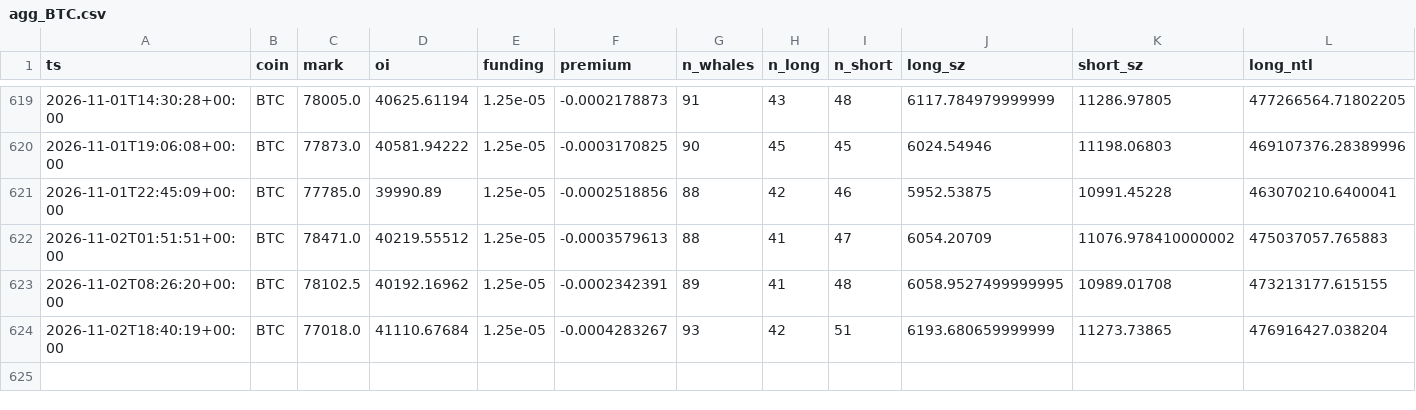
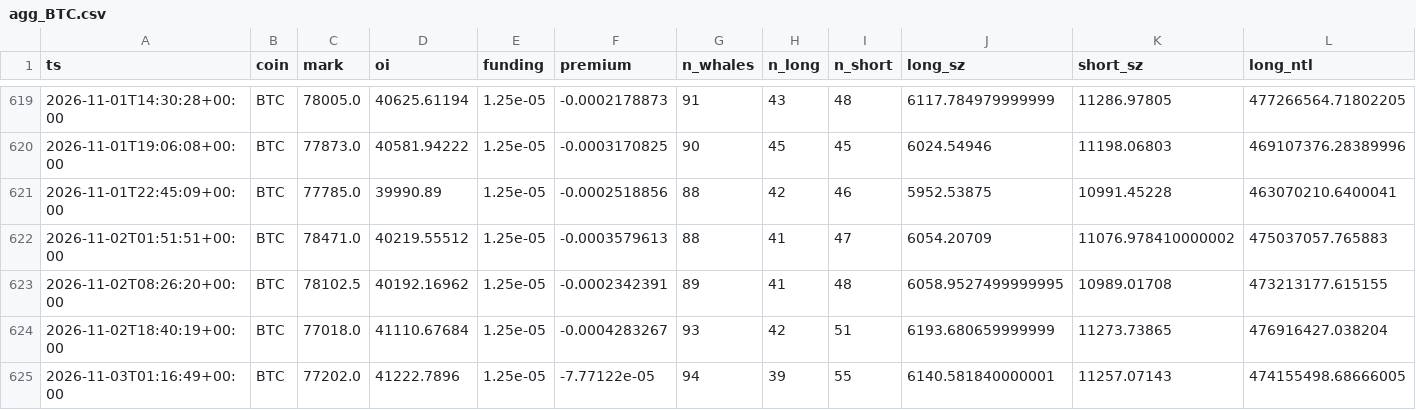
Before and after one commit to usa519831-tech/hl-whale-tracker, a CSV file: data/agg_BTC.csv, drawn as a sheet; only a part is shown, gaps mark what is left out; rows hold the shown columns only; the diff names each change by its address in the sheet, - before the commit and + after, or states it on an @@ line.

```diff
--- a/data/agg_BTC.csv
+++ b/data/agg_BTC.csv
+row 625: 2026-11-03T01:16:49+00:00 | BTC | 77202.0 | 41222.7896 | 1.25e-05 | -7.77122e-05 | 94 | 39 | 55 | 6140.581840000001 | 11257.07143 | 474155498.68666005
```
Also changed, not shown: data/agg_ETH.csv, data/agg_SOL.csv, 7 other files.
